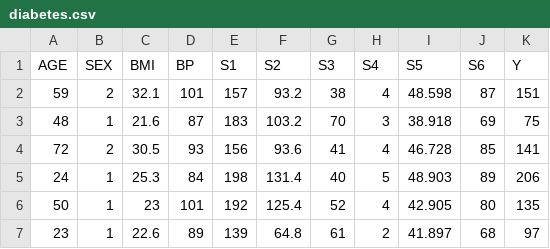
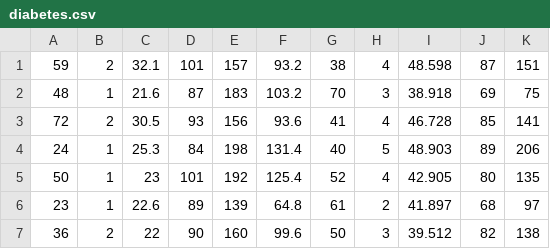
Before and after one commit to epalomar/seminarios, a CSV file: diabetes.csv, drawn as a sheet; only a part is shown; the shorter side is filled out with more unchanged rows.

Commit message:
quito cabecera

```diff
--- a/diabetes.csv
+++ b/diabetes.csv
@@ -1,2 +1 @@
-AGE;SEX;BMI;BP;S1;S2;S3;S4;S5;S6;Y
 59;2;32.1;101;157;93.2;38;4;48.598;87;151
```
